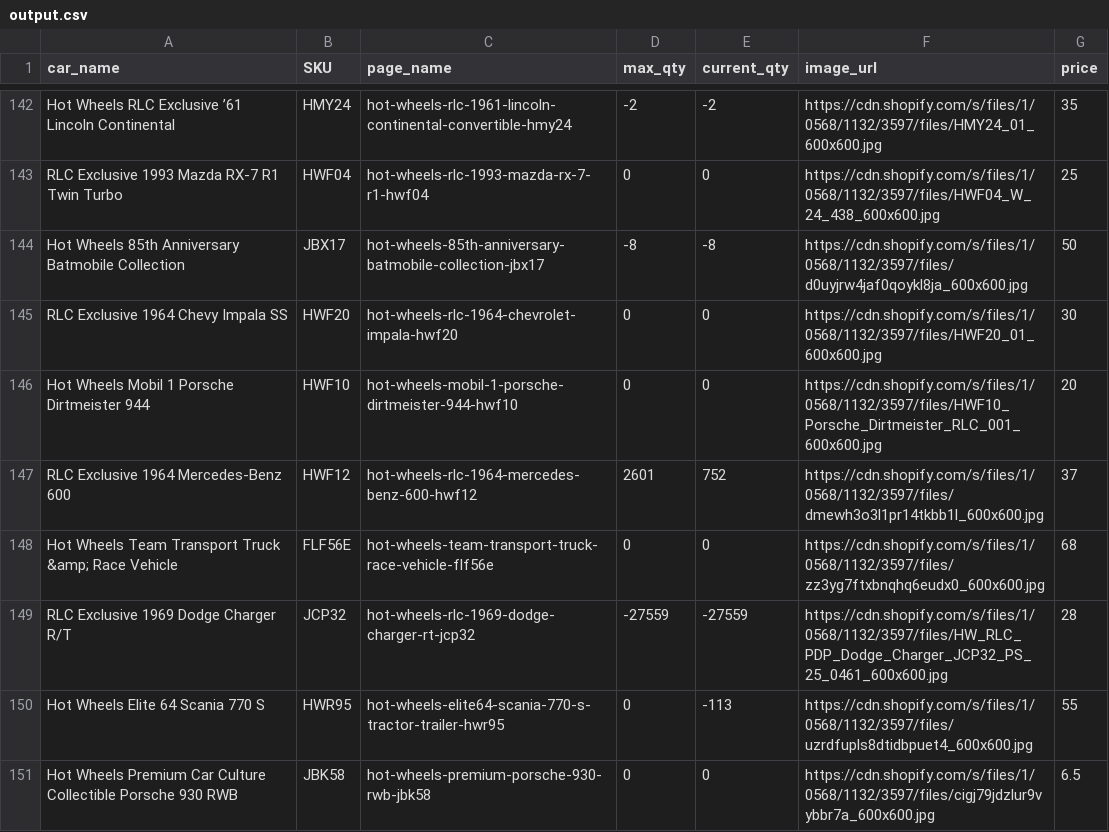
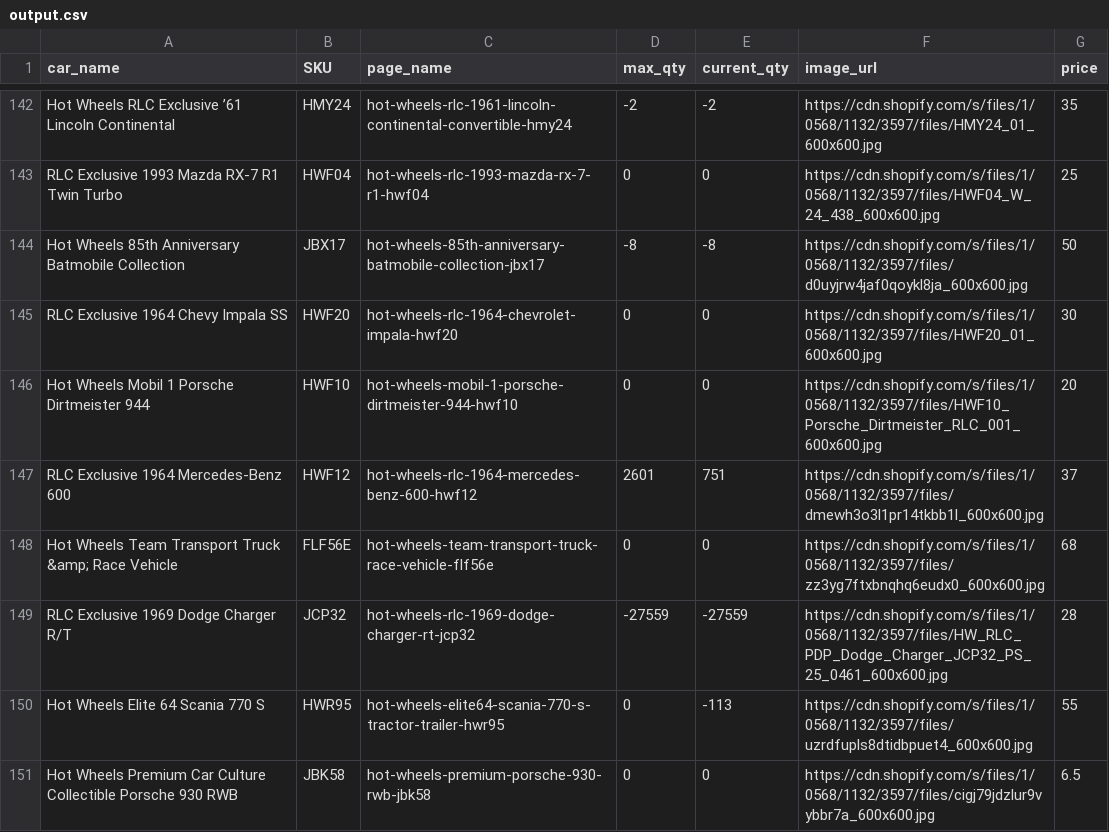
Before and after one commit to shady333/HWMCInventory, a CSV file: output.csv, drawn as a sheet; only a part is shown, gaps mark what is left out; the diff covers the shown part only.

```diff
--- a/output.csv
+++ b/output.csv
@@ -146,3 +146,3 @@ RLC Exclusive 1964 Chevy Impala SS,HWF20,hot-wheels-rlc-1964-chevrolet-impala-hw
 Hot Wheels Mobil 1 Porsche Dirtmeister 944,HWF10,hot-wheels-mobil-1-porsche-dirtmeister-944-hwf10,0,0,https://cdn.shopify.com/s/files/1/0568/1132/3597/files/HWF10_Porsche_Dirtmeister_RLC_001_600x600.jpg,20
-RLC Exclusive 1964 Mercedes-Benz 600,HWF12,hot-wheels-rlc-1964-mercedes-benz-600-hwf12,2601,752,https://cdn.shopify.com/s/files/1/0568/1132/3597/files/dmewh3o3l1pr14tkbb1l_600x600.jpg,37
+RLC Exclusive 1964 Mercedes-Benz 600,HWF12,hot-wheels-rlc-1964-mercedes-benz-600-hwf12,2601,751,https://cdn.shopify.com/s/files/1/0568/1132/3597/files/dmewh3o3l1pr14tkbb1l_600x600.jpg,37
 Hot Wheels Team Transport Truck &amp; Race Vehicle,FLF56E,hot-wheels-team-transport-truck-race-vehicle-flf56e,0,0,https://cdn.shopify.com/s/files/1/0568/1132/3597/files/zz3yg7ftxbnqhq6eudx0_600x600.jpg,68
```
Also changed, not shown: 11 edited cells elsewhere in this file.
